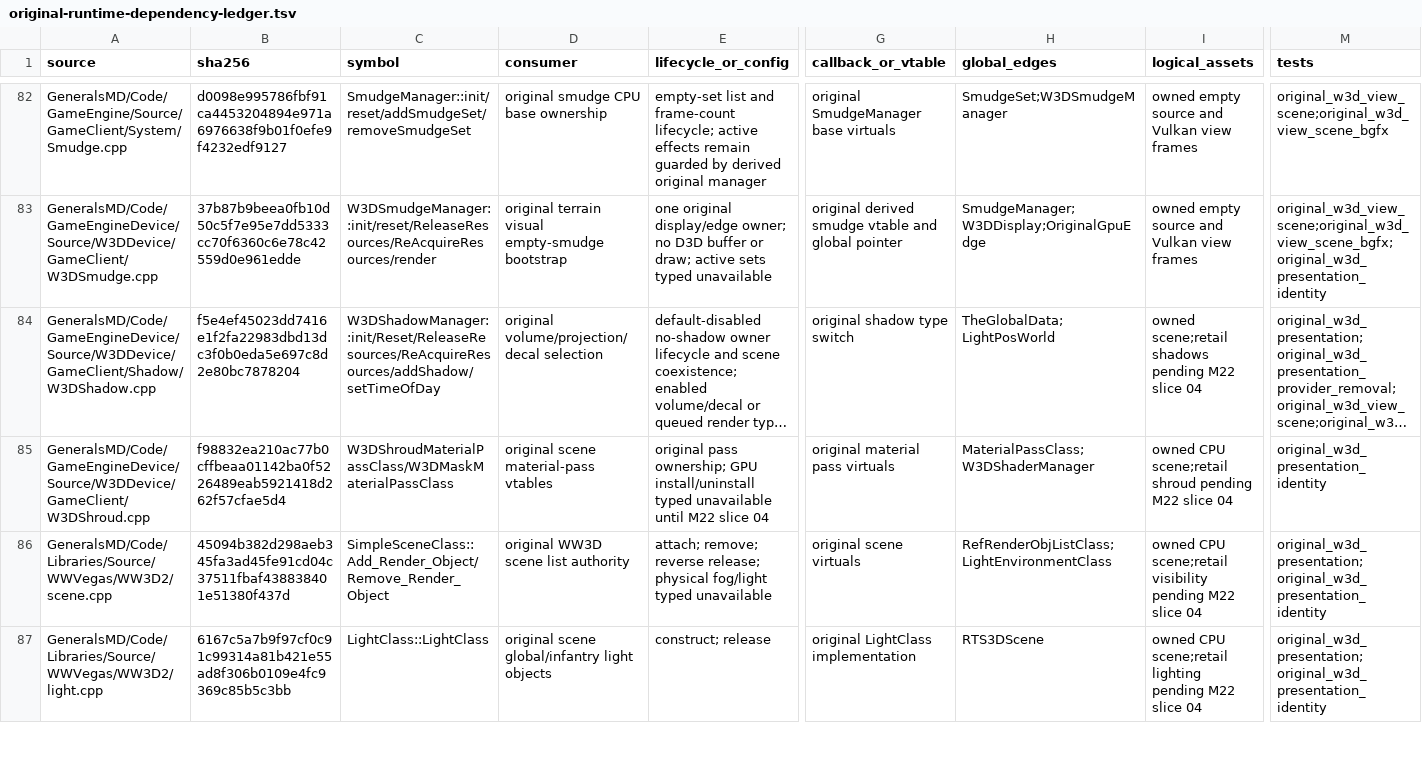
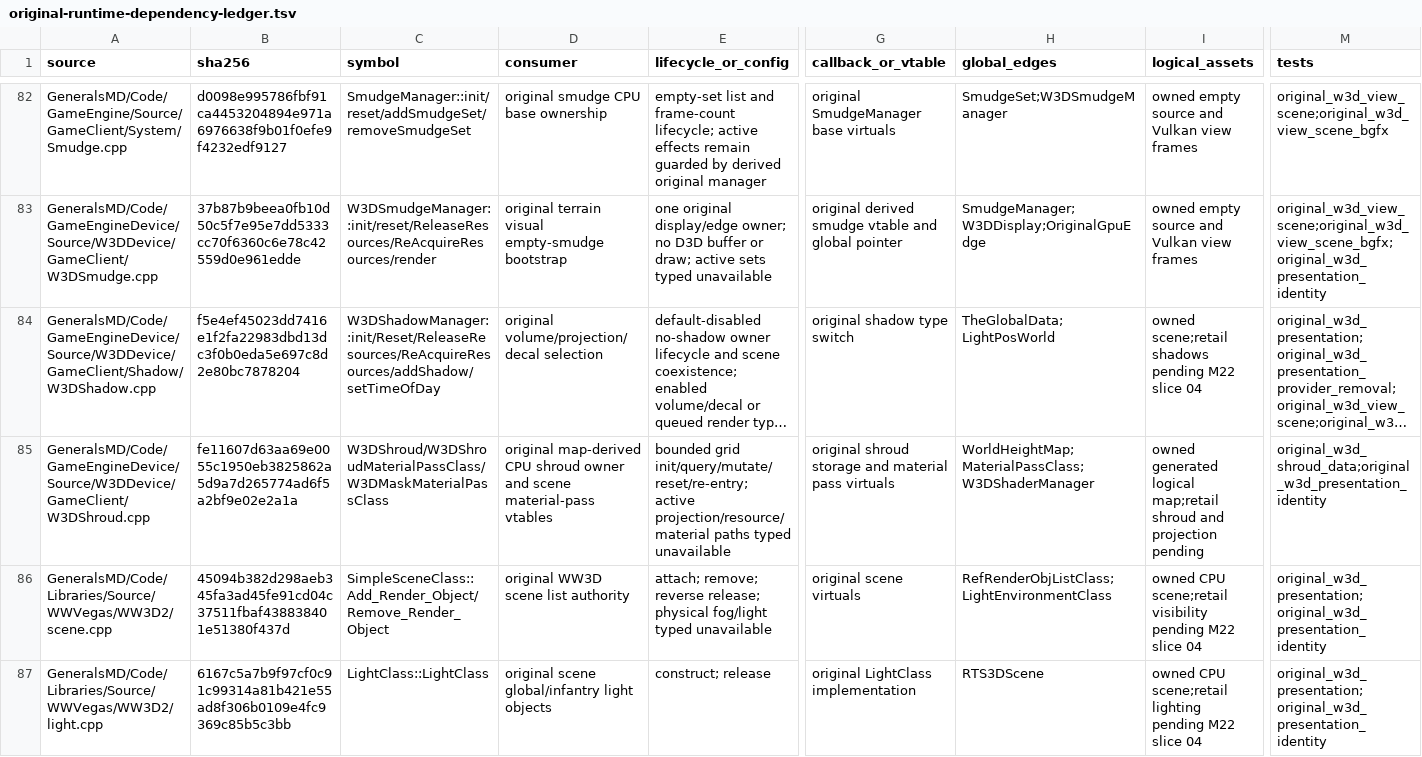
Before and after one commit to mrworf/CnC_Generals_Zero_Hour, a TSV file: docs/original-runtime-dependency-ledger.tsv, drawn as a sheet; only a part is shown, gaps mark what is left out; long unchanged cells end in …; the diff covers the shown part only; the diff names each change by its address in the sheet, - before the commit and + after, or states it on an @@ line.

Commit message:
delivery: M22 slice 07F1 own map shroud data

```diff
--- a/docs/original-runtime-dependency-ledger.tsv
+++ b/docs/original-runtime-dependency-ledger.tsv
-B85 (sha256): f98832ea210ac77b0cffbeaa01142ba0f5226489eab5921418d262f57cfae5d4
+B85 (sha256): fe11607d63aa69e0055c1950eb3825862a5d9a7d265774ad6f5a2bf9e02e2a1a
-C85 (symbol): W3DShroudMaterialPassClass/W3DMaskMaterialPassClass
+C85 (symbol): W3DShroud/W3DShroudMaterialPassClass/W3DMaskMaterialPassClass
-D85 (consumer): original scene material-pass…
+D85 (consumer): original map-derived CPU shroud owner and scene material-pass…
-E85 (lifecycle_or_config): original pass ownership; GPU install/uninstall typed unavailable until M22 slice 04
+E85 (lifecycle_or_config): bounded grid init/query/mutate/reset/re-entry; active projection/resource/material paths typed unavailable
-G85 (callback_or_vtable): original material pass virtuals
+G85 (callback_or_vtable): original shroud storage and material pass virtuals
-H85 (global_edges): MaterialPassClass;W3DShaderManager
+H85 (global_edges): WorldHeightMap;MaterialPassClass;W3DShaderManager
-I85 (logical_assets): owned CPU scene;retail shroud pending M22 slice 04
+I85 (logical_assets): owned generated logical map;retail shroud and projection pending
-M85 (tests): original_w3d_presentation_identity
+M85 (tests): original_w3d_shroud_data;original_w3d_presentation_identity
```
Also changed, not shown: 3 edited cells elsewhere in this file, 8 other files.
